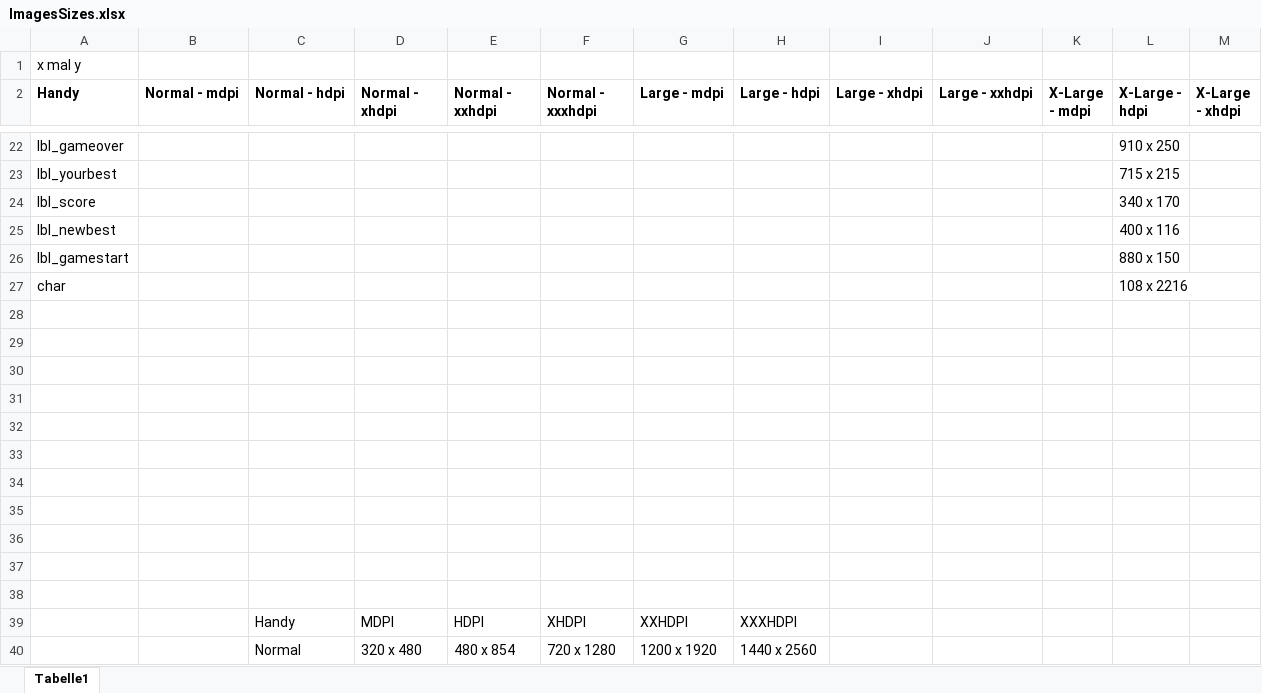
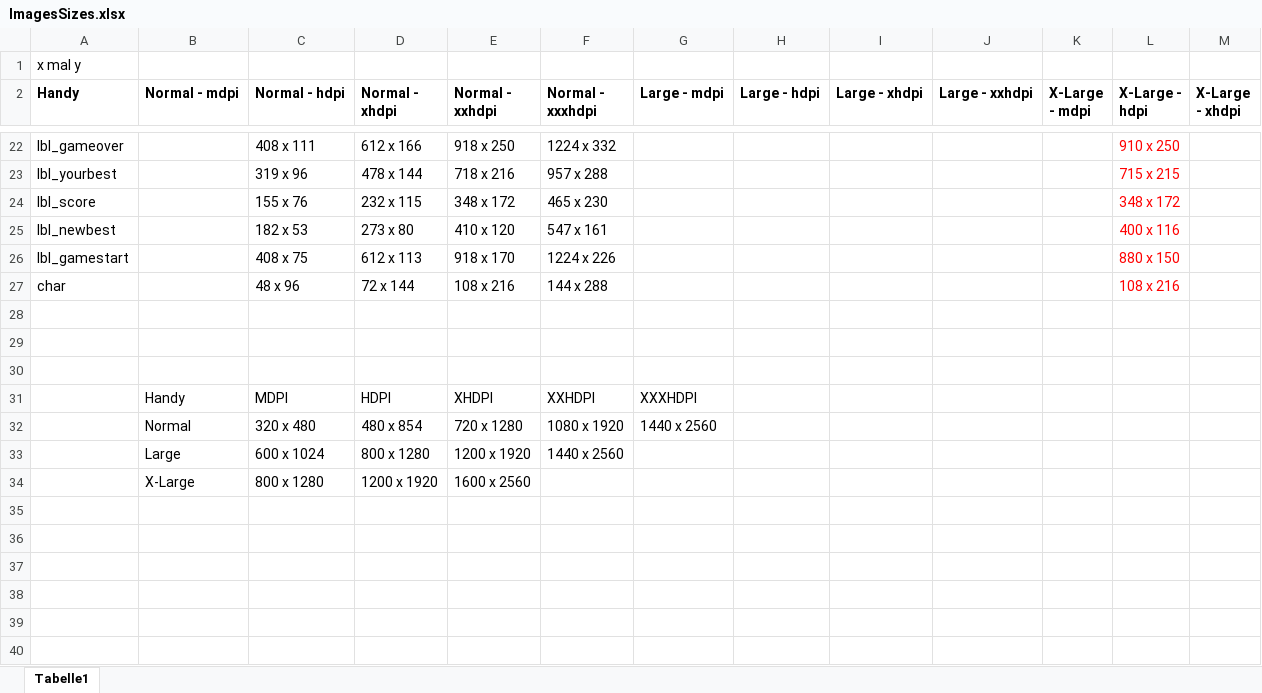
Before and after one commit to Julian-Schaefer/Foctupus, an Excel workbook: ImagesSizes.xlsx, sheet Tabelle1, drawn as a sheet; only a part is shown, gaps mark what is left out; values as stored, in another font and other column widths than the file's, no borders; table styles not drawn; removed rows and columns are numbered as before the commit, all else as after; the diff covers the shown part only; the diff names each change by its address in the sheet, - before the commit and + after, or states it on an @@ line.

```diff
--- a/ImagesSizes.xlsx (sheet Tabelle1)
+++ b/ImagesSizes.xlsx (sheet Tabelle1)
-C22 (Normal - hdpi): (empty)
+C22 (Normal - hdpi): 408 x 111
-D22 (Normal - xhdpi): (empty)
+D22 (Normal - xhdpi): 612 x 166
-E22 (Normal - xxhdpi): (empty)
+E22 (Normal - xxhdpi): 918 x 250
-F22 (Normal - xxxhdpi): (empty)
+F22 (Normal - xxxhdpi): 1224 x 332
-L22:L23 text colour: black
+L22:L23 text colour: #FF0000
-C23 (Normal - hdpi): (empty)
+C23 (Normal - hdpi): 319 x 96
-D23 (Normal - xhdpi): (empty)
+D23 (Normal - xhdpi): 478 x 144
-E23 (Normal - xxhdpi): (empty)
+E23 (Normal - xxhdpi): 718 x 216
-F23 (Normal - xxxhdpi): (empty)
+F23 (Normal - xxxhdpi): 957 x 288
-row 24: lbl_score |  |  |  |  |  |  |  |  |  |  | 340 x 170
+row 24: lbl_score |  | 155 x 76 | 232 x 115 | 348 x 172 | 465 x 230 |  |  |  |  |  | 348 x 172
-C25 (Normal - hdpi): (empty)
+C25 (Normal - hdpi): 182 x 53
-D25 (Normal - xhdpi): (empty)
+D25 (Normal - xhdpi): 273 x 80
-E25 (Normal - xxhdpi): (empty)
+E25 (Normal - xxhdpi): 410 x 120
-F25 (Normal - xxxhdpi): (empty)
+F25 (Normal - xxxhdpi): 547 x 161
-L25:L26 text colour: black
+L25:L26 text colour: #FF0000
-C26 (Normal - hdpi): (empty)
+C26 (Normal - hdpi): 408 x 75
-D26 (Normal - xhdpi): (empty)
+D26 (Normal - xhdpi): 612 x 113
-E26 (Normal - xxhdpi): (empty)
+E26 (Normal - xxhdpi): 918 x 170
-F26 (Normal - xxxhdpi): (empty)
+F26 (Normal - xxxhdpi): 1224 x 226
-row 27: char |  |  |  |  |  |  |  |  |  |  | 108 x 2216
+row 27: char |  | 48 x 96 | 72 x 144 | 108 x 216 | 144 x 288 |  |  |  |  |  | 108 x 216
-row 31: (empty)
+row 31:  | Handy | MDPI | HDPI | XHDPI | XXHDPI | XXXHDPI
-row 32: (empty)
+row 32:  | Normal | 320 x 480 | 480 x 854 | 720 x 1280 | 1080 x 1920 | 1440 x 2560
-row 33: (empty)
+row 33:  | Large | 600 x 1024 | 800 x 1280 | 1200 x 1920 | 1440 x 2560
-row 34: (empty)
+row 34:  | X-Large | 800 x 1280 | 1200 x 1920 | 1600 x 2560
-row 35: (empty)
-row 36: (empty)
-row 37: (empty)
-row 38: (empty)
-row 39:  |  | Handy | MDPI | HDPI | XHDPI | XXHDPI | XXXHDPI
-row 40:  |  | Normal | 320 x 480 | 480 x 854 | 720 x 1280 | 1200 x 1920 | 1440 x 2560
```
Also changed, not shown: 4 added rows, 6 removed rows, 60 edited cells and cell formats elsewhere in this sheet, 44 other files.
